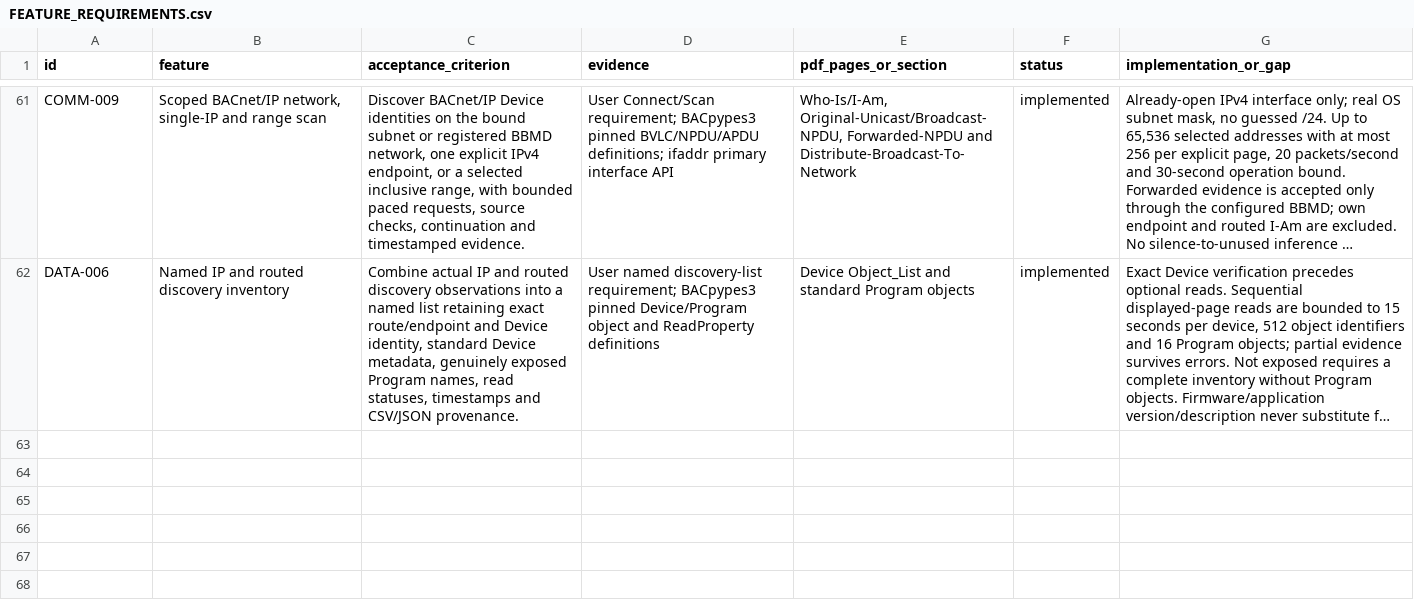
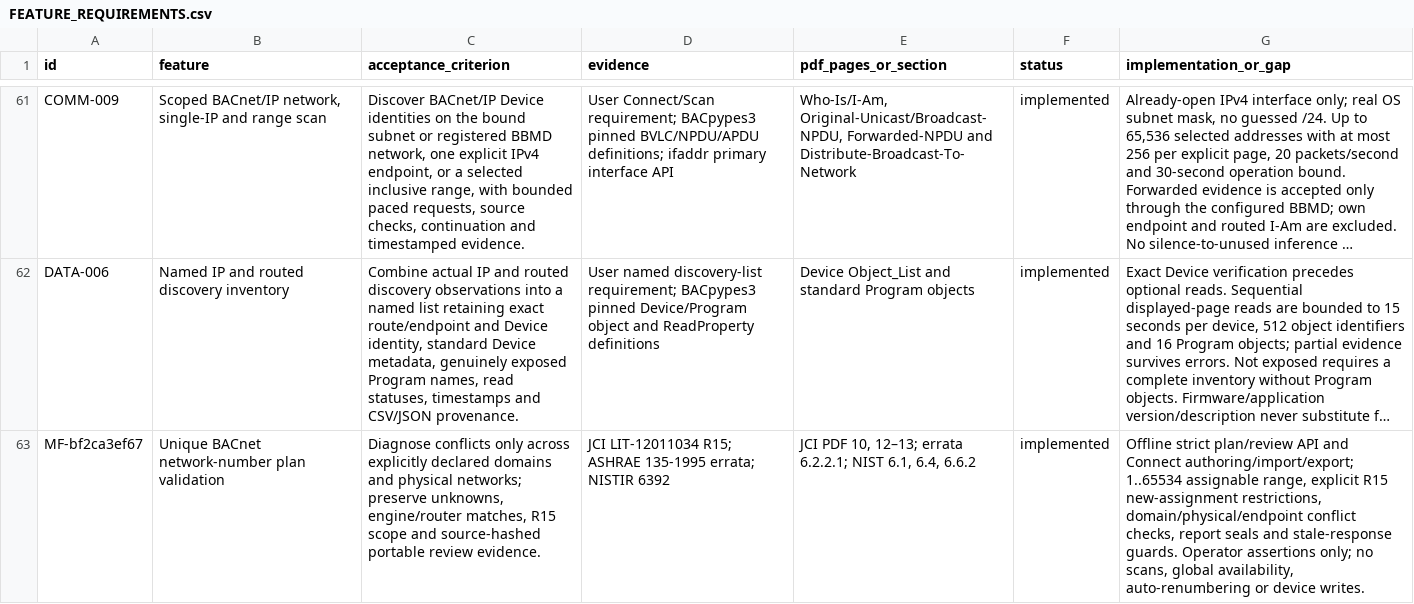
Before and after one commit to JimBoHa/BMS_Programming_Tool, a CSV file: docs/FEATURE_REQUIREMENTS.csv, drawn as a sheet; only a part is shown, gaps mark what is left out; long unchanged cells end in …; the diff names each change by its address in the sheet, - before the commit and + after, or states it on an @@ line.

Commit message:
Review declared BACnet network-number plans

```diff
--- a/docs/FEATURE_REQUIREMENTS.csv
+++ b/docs/FEATURE_REQUIREMENTS.csv
+row 63: MF-bf2ca3ef67 | Unique BACnet network-number plan validation | Diagnose conflicts only across explicitly declared domains and physical networks; preserve unknowns, engine/router matches, R15 scope and source-hashed portable review evidence. | JCI LIT-12011034 R15; ASHRAE 135-1995 errata; NISTIR 6392 | JCI PDF 10, 12–13; errata 6.2.2.1; NIST 6.1, 6.4, 6.6.2 | implemented | Offline strict plan/review API and Connect authoring/import/export; 1..65534 assignable range, explicit R15 new-assignment restrictions, domain/physical/endpoint conflict checks, report seals and stale-response guards. Operator assertions only; no scans, global availability, auto-renumbering or device writes.
```
Also changed, not shown: 11 other files.
